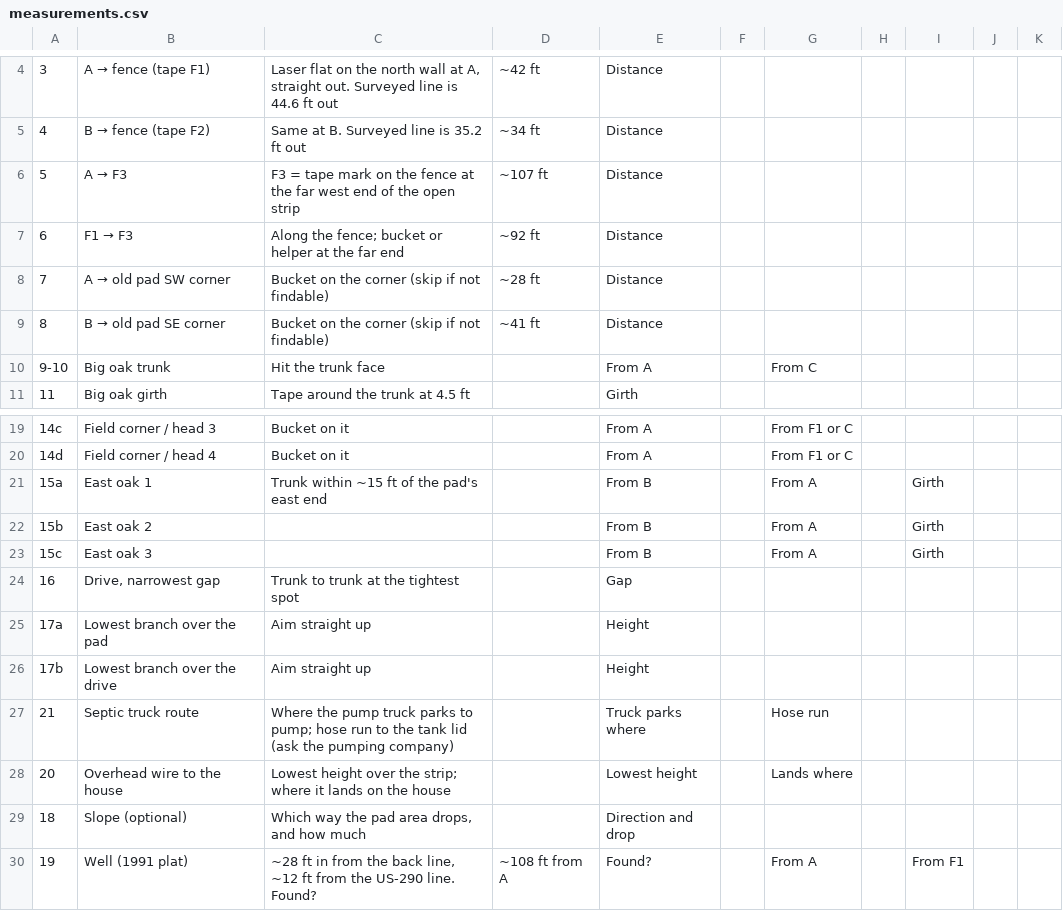
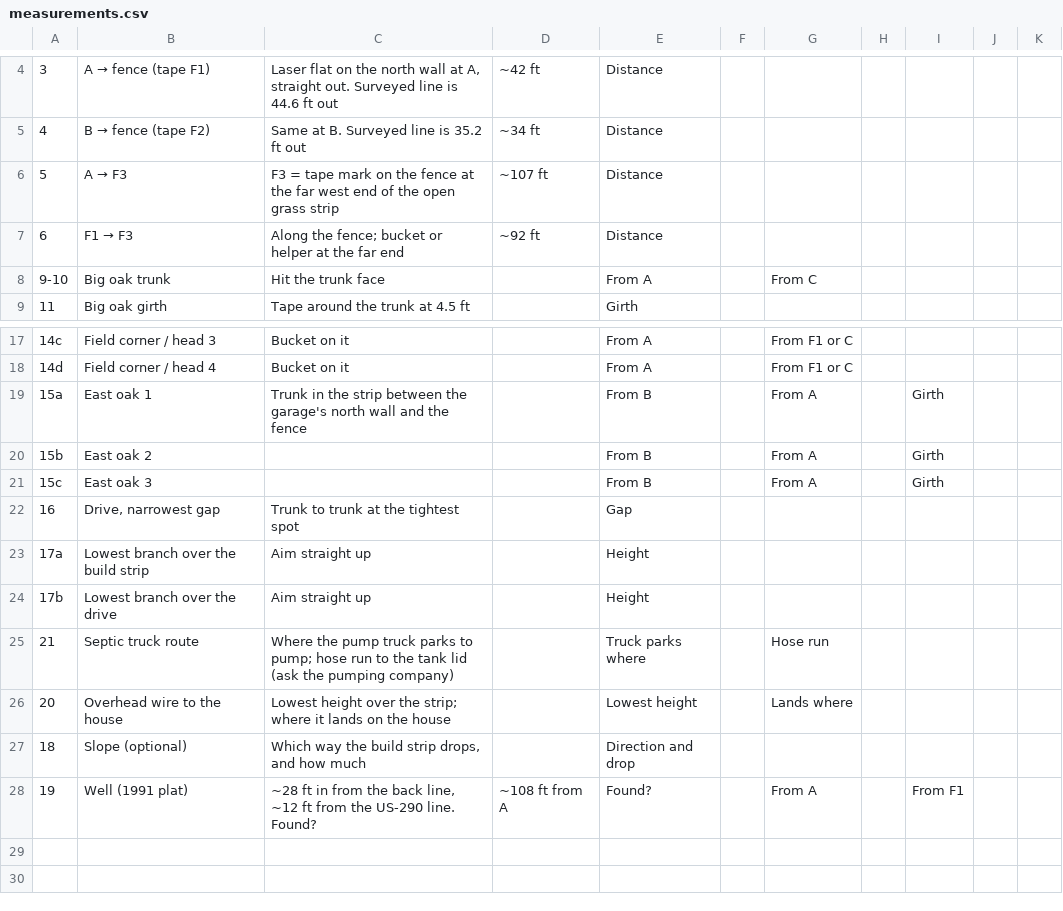
Before and after one commit to smprather/shed-design, a CSV file: site/measurements.csv, drawn as a sheet; only a part is shown, gaps mark what is left out.

```diff
--- a/site/measurements.csv
+++ b/site/measurements.csv
@@ -5,6 +5,4 @@
 4,B → fence (tape F2),Same at B. Surveyed line is 35.2 ft out,~34 ft,Distance,,,,,,
-5,A → F3,F3 = tape mark on the fence at the far west end of the open strip,~107 ft,Distance,,,,,,
+5,A → F3,F3 = tape mark on the fence at the far west end of the open grass strip,~107 ft,Distance,,,,,,
 6,F1 → F3,Along the fence; bucket or helper at the far end,~92 ft,Distance,,,,,,
-7,A → old pad SW corner,Bucket on the corner (skip if not findable),~28 ft,Distance,,,,,,
-8,B → old pad SE corner,Bucket on the corner (skip if not findable),~41 ft,Distance,,,,,,
 9-10,Big oak trunk,Hit the trunk face,,From A,,From C,,,,
@@ -20,3 +18,3 @@
 14d,Field corner / head 4,Bucket on it,,From A,,From F1 or C,,,,
-15a,East oak 1,Trunk within ~15 ft of the pad's east end,,From B,,From A,,Girth,,
+15a,East oak 1,Trunk in the strip between the garage's north wall and the fence,,From B,,From A,,Girth,,
 15b,East oak 2,,,From B,,From A,,Girth,,
@@ -24,3 +22,3 @@
 16,"Drive, narrowest gap",Trunk to trunk at the tightest spot,,Gap,,,,,,
-17a,Lowest branch over the pad,Aim straight up,,Height,,,,,,
+17a,Lowest branch over the build strip,Aim straight up,,Height,,,,,,
 17b,Lowest branch over the drive,Aim straight up,,Height,,,,,,
@@ -28,3 +26,3 @@
 20,Overhead wire to the house,Lowest height over the strip; where it lands on the house,,Lowest height,,Lands where,,,,
-18,Slope (optional),"Which way the pad area drops, and how much",,Direction and drop,,,,,,
+18,Slope (optional),"Which way the build strip drops, and how much",,Direction and drop,,,,,,
 19,Well (1991 plat),"~28 ft in from the back line, ~12 ft from the US-290 line. Found?",~108 ft from A,Found?,,From A,,From F1,,
```
Also changed, not shown: 4 other files.
